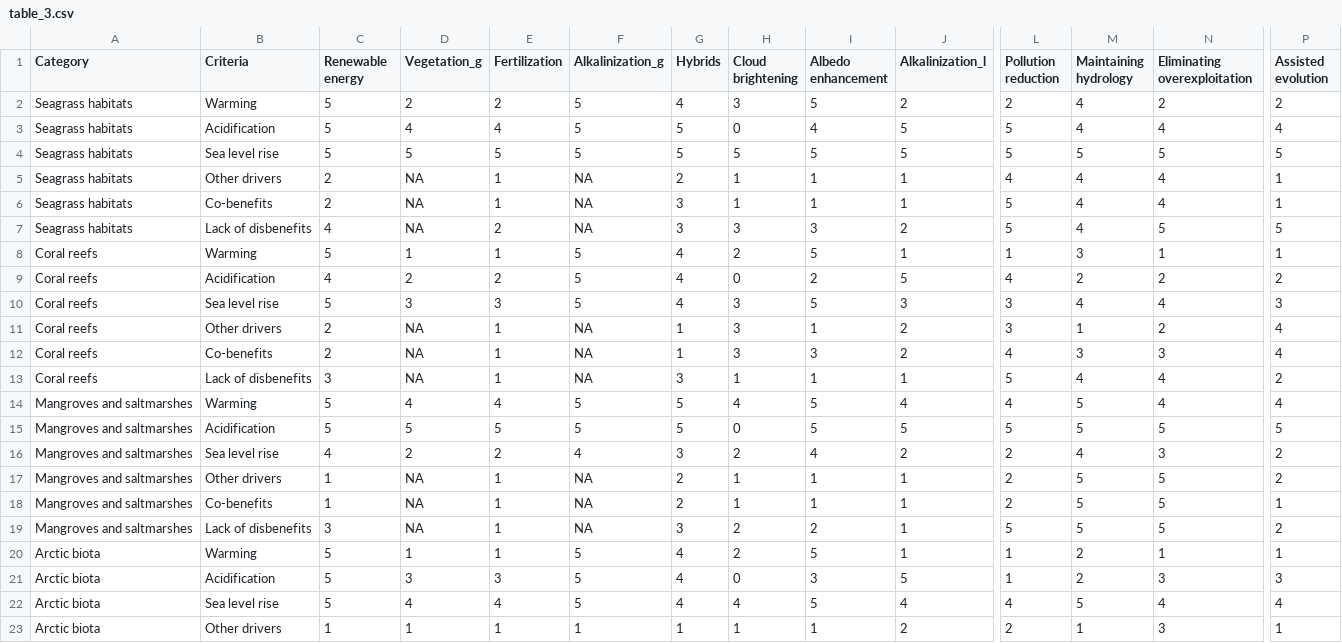
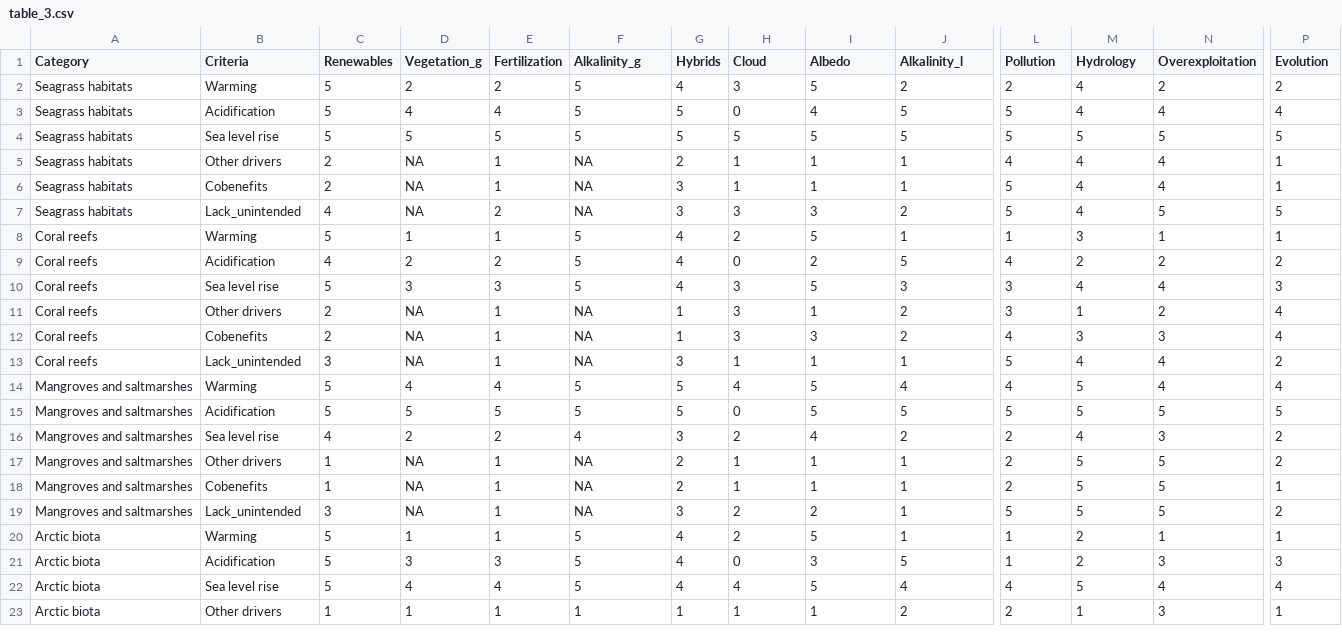
Before and after one commit to jiho/tosi, a CSV file: table_3.csv, drawn as a sheet; only a part is shown, gaps mark what is left out; the diff covers the shown part only; the diff names each change by its address in the sheet, - before the commit and + after, or states it on an @@ line.

Commit message:
Revised cost effectiveness data

```diff
--- a/table_3.csv
+++ b/table_3.csv
-C1: Renewable energy
+C1: Renewables
-F1: Alkalinization_g
+F1: Alkalinity_g
-H1: Cloud brightening
+H1: Cloud
-I1: Albedo enhancement
+I1: Albedo
-J1: Alkalinization_l
+J1: Alkalinity_l
-L1: Pollution reduction
+L1: Pollution
-M1: Maintaining hydrology
+M1: Hydrology
-N1: Eliminating overexploitation
+N1: Overexploitation
-P1: Assisted evolution
+P1: Evolution
-B6 (Criteria): Co-benefits
+B6 (Criteria): Cobenefits
-B7 (Criteria): Lack of disbenefits
+B7 (Criteria): Lack_unintended
-B12 (Criteria): Co-benefits
+B12 (Criteria): Cobenefits
-B13 (Criteria): Lack of disbenefits
+B13 (Criteria): Lack_unintended
-B18 (Criteria): Co-benefits
+B18 (Criteria): Cobenefits
-B19 (Criteria): Lack of disbenefits
+B19 (Criteria): Lack_unintended
```
Also changed, not shown: 10 edited cells elsewhere in this file, table_1a.csv, table_1b.csv.
